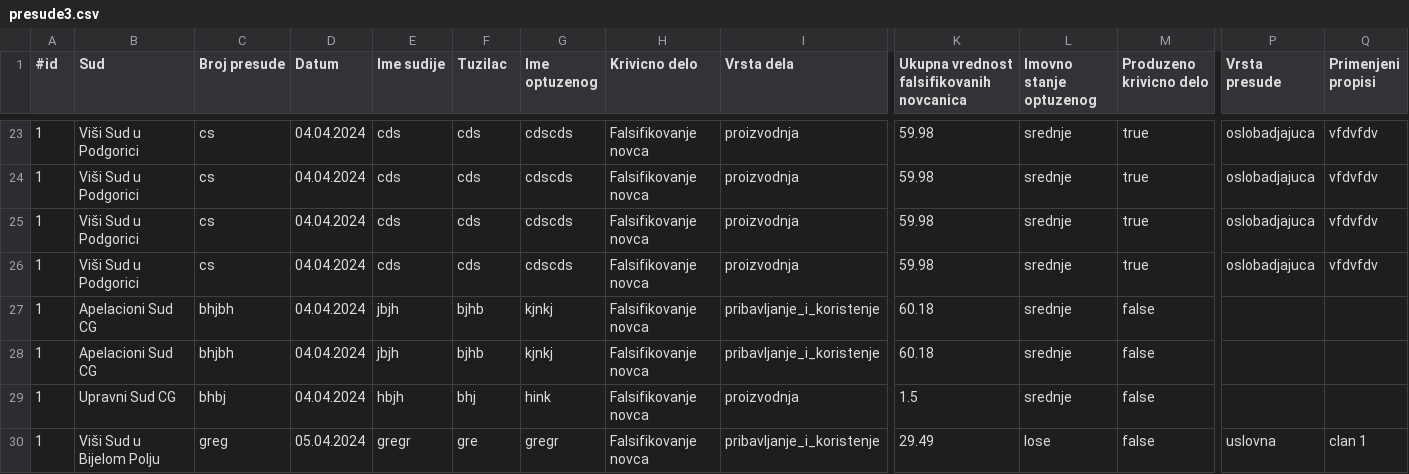
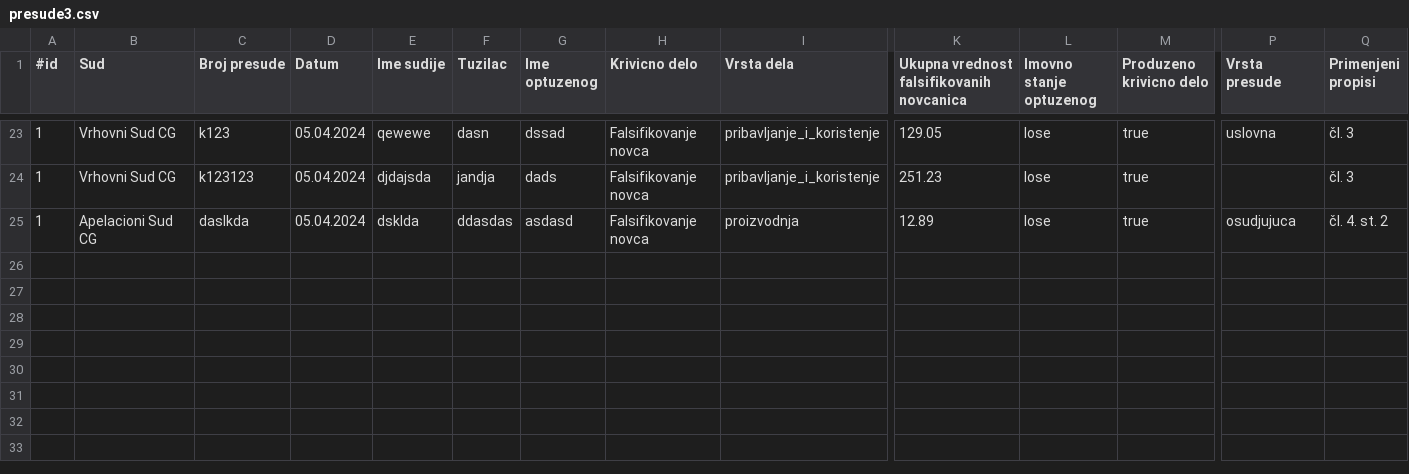
Before and after one commit to NevenaRadesic/pravna_informatika, a CSV file: backend/src/main/resources/presude3.csv, drawn as a sheet; only a part is shown, gaps mark what is left out; rows hold the shown columns only; the diff covers the shown part only; the diff names each change by its address in the sheet, - before the commit and + after, or states it on an @@ line.

```diff
--- a/backend/src/main/resources/presude3.csv
+++ b/backend/src/main/resources/presude3.csv
-B23:B24 (Sud): Viši Sud u Podgorici
+B23:B24 (Sud): Vrhovni Sud CG
-C23 (Broj presude): cs
+C23 (Broj presude): k123
-D23:D25 (Datum): 04.04.2024
+D23:D25 (Datum): 05.04.2024
-E23 (Ime sudije): cds
+E23 (Ime sudije): qewewe
-F23 (Tuzilac): cds
+F23 (Tuzilac): dasn
-G23 (Ime optuzenog): cdscds
+G23 (Ime optuzenog): dssad
-I23:I24 (Vrsta dela): proizvodnja
+I23:I24 (Vrsta dela): pribavljanje_i_koristenje
-K23: 59.98
+K23: 129.05
-L23:L25 (Imovno stanje optuzenog): srednje
+L23:L25 (Imovno stanje optuzenog): lose
-P23 (Vrsta presude): oslobadjajuca
+P23 (Vrsta presude): uslovna
-Q23:Q24 (Primenjeni propisi): vfdvfdv
+Q23:Q24 (Primenjeni propisi): čl. 3
-C24 (Broj presude): cs
+C24 (Broj presude): k123123
-E24 (Ime sudije): cds
+E24 (Ime sudije): djdajsda
-F24 (Tuzilac): cds
+F24 (Tuzilac): jandja
-G24 (Ime optuzenog): cdscds
+G24 (Ime optuzenog): dads
-K24: 59.98
+K24: 251.23
-P24 (Vrsta presude): oslobadjajuca
+P24 (Vrsta presude): (empty)
-B25 (Sud): Viši Sud u Podgorici
+B25 (Sud): Apelacioni Sud CG
-C25 (Broj presude): cs
+C25 (Broj presude): daslkda
-E25 (Ime sudije): cds
+E25 (Ime sudije): dsklda
-F25 (Tuzilac): cds
+F25 (Tuzilac): ddasdas
-G25 (Ime optuzenog): cdscds
+G25 (Ime optuzenog): asdasd
-K25: 59.98
+K25: 12.89
-P25 (Vrsta presude): oslobadjajuca
+P25 (Vrsta presude): osudjujuca
-Q25 (Primenjeni propisi): vfdvfdv
+Q25 (Primenjeni propisi): čl. 4. st. 2
-row 26: 1 | Viši Sud u Podgorici | cs | 04.04.2024 | cds | cds | cdscds | Falsifikovanje novca | proizvodnja | 59.98 | srednje | true | oslobadjajuca | vfdvfdv
-row 27: 1 | Apelacioni Sud CG | bhjbh | 04.04.2024 | jbjh | bjhb | kjnkj | Falsifikovanje novca | pribavljanje_i_koristenje | 60.18 | srednje | false
-row 28: 1 | Apelacioni Sud CG | bhjbh | 04.04.2024 | jbjh | bjhb | kjnkj | Falsifikovanje novca | pribavljanje_i_koristenje | 60.18 | srednje | false
-row 29: 1 | Upravni Sud CG | bhbj | 04.04.2024 | hbjh | bhj | hink | Falsifikovanje novca | proizvodnja | 1.5 | srednje | false
-row 30: 1 | Viši Sud u Bijelom Polju | greg | 05.04.2024 | gregr | gre | gregr | Falsifikovanje novca | pribavljanje_i_koristenje | 29.49 | lose | false | uslovna | clan 1
```
Also changed, not shown: 30 edited cells elsewhere in this file, 25 other files.
